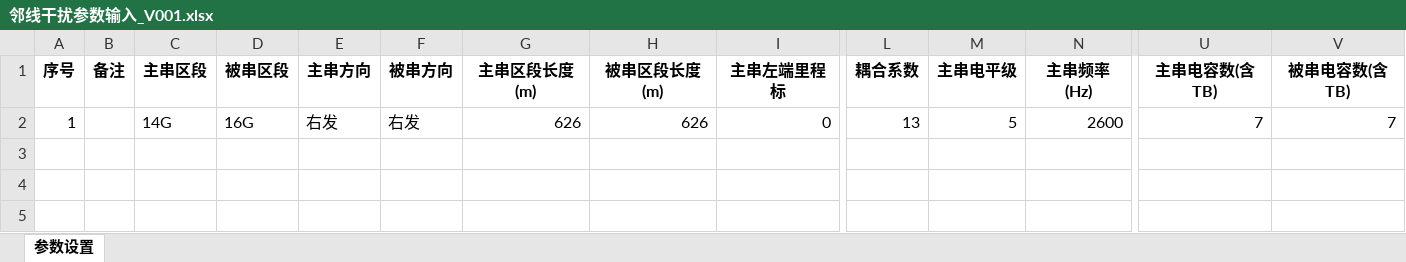
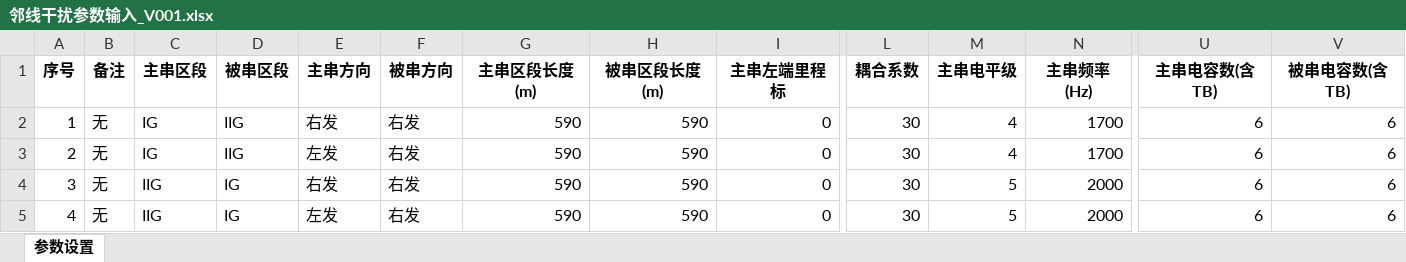
Before and after one commit to delonxd/DisturbanceCalculate_YPMC, an Excel workbook: 邻线干扰参数输入_V001.xlsx, sheet 参数设置, drawn as a sheet; only a part is shown, gaps mark what is left out; values as stored, in another font and other column widths than the file's, no borders; rows hold the shown columns only; the diff names each change by its address in the sheet, - before the commit and + after, or states it on an @@ line.

```diff
--- a/邻线干扰参数输入_V001.xlsx (sheet 参数设置)
+++ b/邻线干扰参数输入_V001.xlsx (sheet 参数设置)
-B2 (备注): (empty)
+B2 (备注): 无
-C2 (主串区段): 14G
+C2 (主串区段): IG
-D2 (被串区段): 16G
+D2 (被串区段): IIG
-G2 (主串区段长度(m)): 626
+G2 (主串区段长度(m)): 590
-H2 (被串区段长度(m)): 626
+H2 (被串区段长度(m)): 590
-L2 (耦合系数): 13
+L2 (耦合系数): 30
-M2 (主串电平级): 5
+M2 (主串电平级): 4
-N2 (主串频率(Hz)): 2600
+N2 (主串频率(Hz)): 1700
-U2 (主串电容数(含TB)): 7
+U2 (主串电容数(含TB)): 6
-V2 (被串电容数(含TB)): 7
+V2 (被串电容数(含TB)): 6
+row 3: 2 | 无 | IG | IIG | 左发 | 右发 | 590 | 590 | 0 | 30 | 4 | 1700 | 6 | 6
+row 4: 3 | 无 | IIG | IG | 右发 | 右发 | 590 | 590 | 0 | 30 | 5 | 2000 | 6 | 6
+row 5: 4 | 无 | IIG | IG | 左发 | 右发 | 590 | 590 | 0 | 30 | 5 | 2000 | 6 | 6
```
Also changed, not shown: 邻线干扰参数输入_V002.xlsx, 6 other files.
